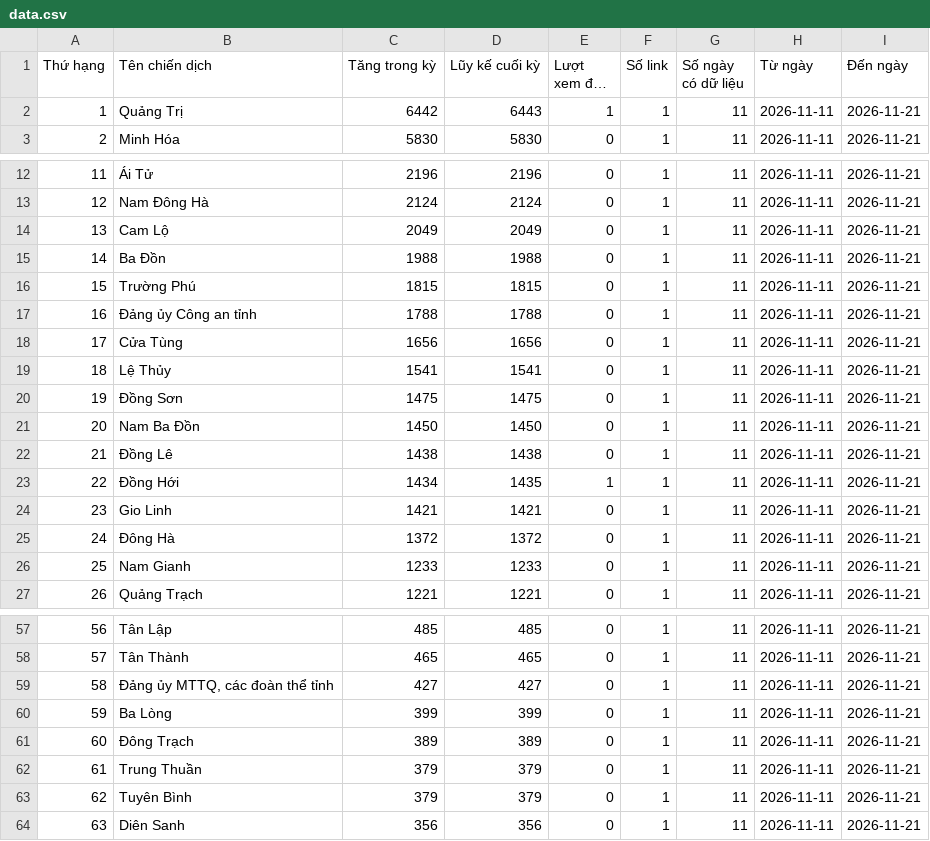
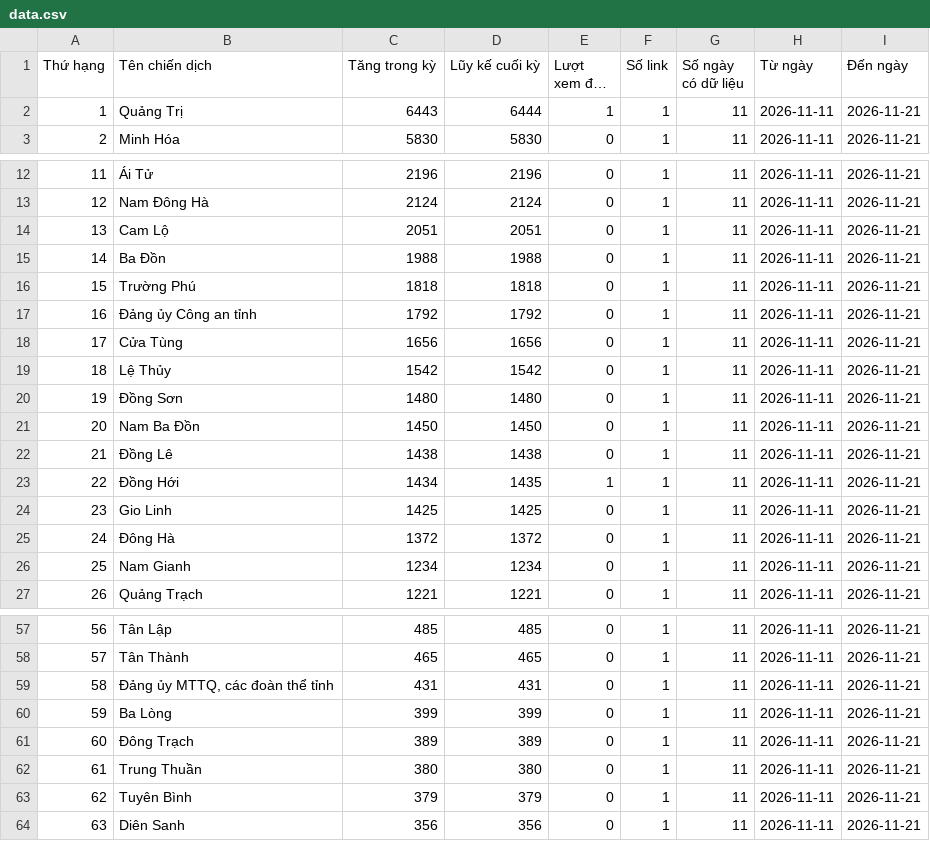
Before and after one commit to phuonglinh-ai/truyenthongquangtri, a CSV file: data.csv, drawn as a sheet; only a part is shown, gaps mark what is left out; long unchanged cells end in …; the diff covers the shown part only; the diff names each change by its address in the sheet, - before the commit and + after, or states it on an @@ line.

Commit message:
Update data 2026-11-21 05:15

```diff
--- a/data.csv
+++ b/data.csv
-C2 (Tăng trong kỳ): 6442
+C2 (Tăng trong kỳ): 6443
-D2 (Lũy kế cuối kỳ): 6443
+D2 (Lũy kế cuối kỳ): 6444
-C14 (Tăng trong kỳ): 2049
+C14 (Tăng trong kỳ): 2051
-D14 (Lũy kế cuối kỳ): 2049
+D14 (Lũy kế cuối kỳ): 2051
-C16 (Tăng trong kỳ): 1815
+C16 (Tăng trong kỳ): 1818
-D16 (Lũy kế cuối kỳ): 1815
+D16 (Lũy kế cuối kỳ): 1818
-C17 (Tăng trong kỳ): 1788
+C17 (Tăng trong kỳ): 1792
-D17 (Lũy kế cuối kỳ): 1788
+D17 (Lũy kế cuối kỳ): 1792
-C19 (Tăng trong kỳ): 1541
+C19 (Tăng trong kỳ): 1542
-D19 (Lũy kế cuối kỳ): 1541
+D19 (Lũy kế cuối kỳ): 1542
-C20 (Tăng trong kỳ): 1475
+C20 (Tăng trong kỳ): 1480
-D20 (Lũy kế cuối kỳ): 1475
+D20 (Lũy kế cuối kỳ): 1480
-C24 (Tăng trong kỳ): 1421
+C24 (Tăng trong kỳ): 1425
-D24 (Lũy kế cuối kỳ): 1421
+D24 (Lũy kế cuối kỳ): 1425
-C26 (Tăng trong kỳ): 1233
+C26 (Tăng trong kỳ): 1234
-D26 (Lũy kế cuối kỳ): 1233
+D26 (Lũy kế cuối kỳ): 1234
-C59 (Tăng trong kỳ): 427
+C59 (Tăng trong kỳ): 431
-D59 (Lũy kế cuối kỳ): 427
+D59 (Lũy kế cuối kỳ): 431
-C62 (Tăng trong kỳ): 379
+C62 (Tăng trong kỳ): 380
-D62 (Lũy kế cuối kỳ): 379
+D62 (Lũy kế cuối kỳ): 380
```
Also changed, not shown: 6 edited cells elsewhere in this file.
